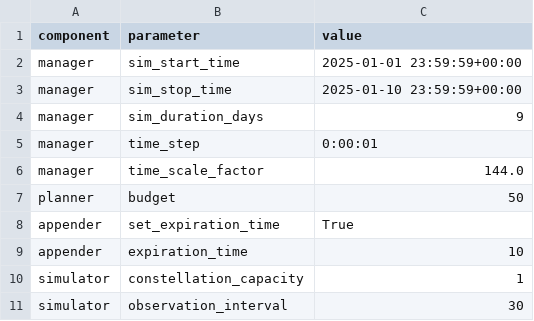
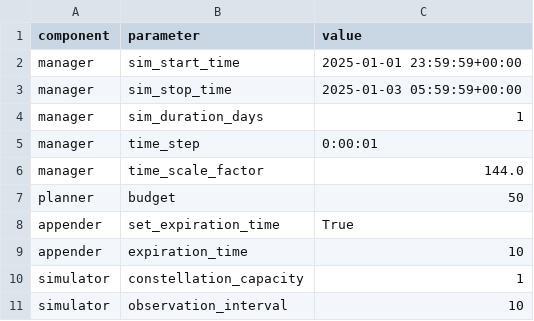
Before and after one commit to code-lab-org/sos, a CSV file: outputs/simulation_config.csv, drawn as a sheet.

Commit message:
config.csv

```diff
--- a/outputs/simulation_config.csv
+++ b/outputs/simulation_config.csv
@@ -2,4 +2,4 @@ component,parameter,value
 manager,sim_start_time,2025-01-01 23:59:59+00:00
-manager,sim_stop_time,2025-01-10 23:59:59+00:00
-manager,sim_duration_days,9
+manager,sim_stop_time,2025-01-03 05:59:59+00:00
+manager,sim_duration_days,1
 manager,time_step,0:00:01
@@ -10,2 +10,2 @@ appender,expiration_time,10
 simulator,constellation_capacity,1
-simulator,observation_interval,30
+simulator,observation_interval,10
```
